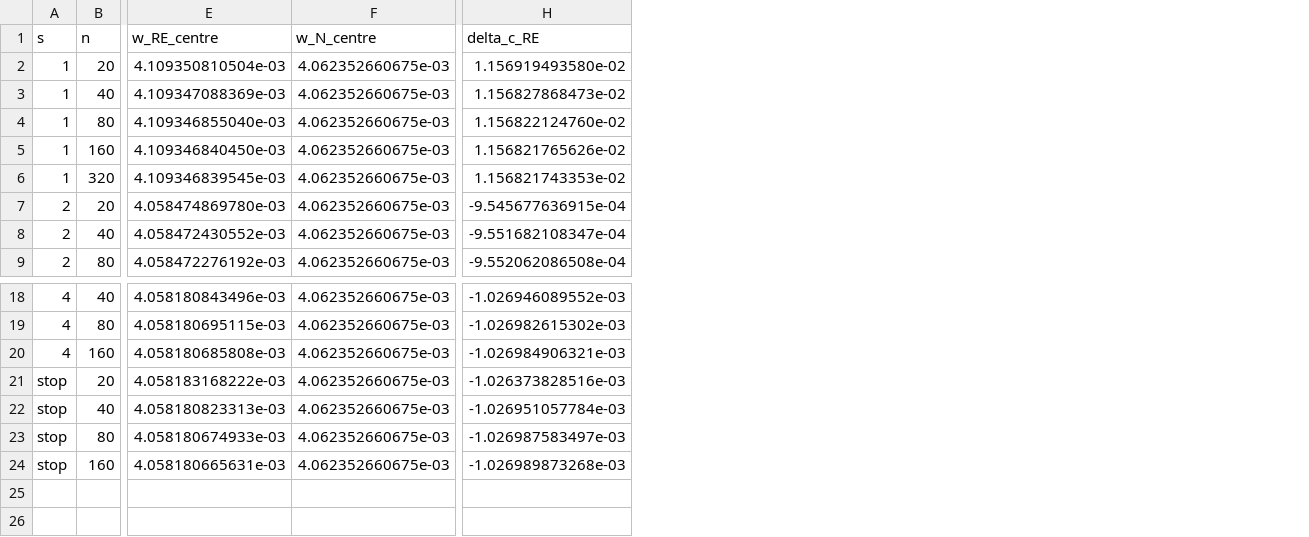
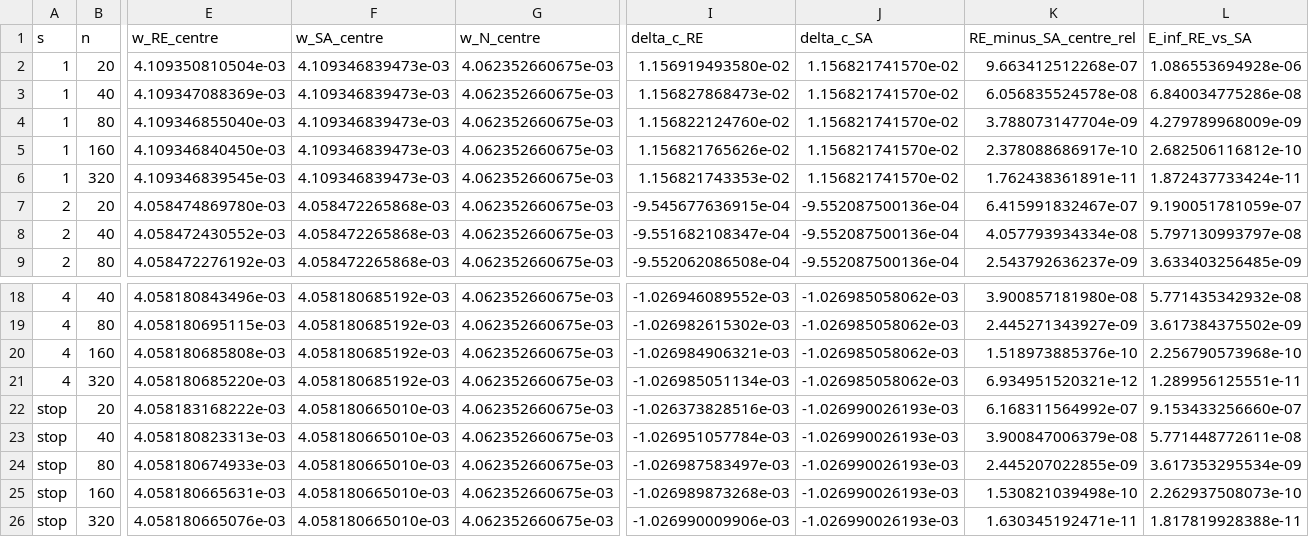
Before and after one commit to oblakaF/KK-VIM, a CSV file: docs/results/r2/richardson.csv, drawn as a sheet; only a part is shown, gaps mark what is left out; rows hold the shown columns only; the diff names each change by its address in the sheet, - before the commit and + after, or states it on an @@ line.

```diff
--- a/docs/results/r2/richardson.csv
+++ b/docs/results/r2/richardson.csv
+column F (w_SA_centre), rows 2-9: 4.109346839473e-03 | 4.109346839473e-03 | 4.109346839473e-03 | 4.109346839473e-03 | 4.109346839473e-03 | 4.058472265868e-03 | 4.058472265868e-03 | 4.058472265868e-03; rows 18-20: all 4.058180685192e-03; rows 22-25: all 4.058180665010e-03
+column J (delta_c_SA), rows 2-9: 1.156821741570e-02 | 1.156821741570e-02 | 1.156821741570e-02 | 1.156821741570e-02 | 1.156821741570e-02 | -9.552087500136e-04 | -9.552087500136e-04 | -9.552087500136e-04; rows 18-20: all -1.026985058062e-03; rows 22-25: all -1.026990026193e-03
+column K (RE_minus_SA_centre_rel), rows 2-9: 9.663412512268e-07 | 6.056835524578e-08 | 3.788073147704e-09 | 2.378088686917e-10 | 1.762438361891e-11 | 6.415991832467e-07 | 4.057793934334e-08 | 2.543792636237e-09; rows 18-20: 3.900857181980e-08 | 2.445271343927e-09 | 1.518973885376e-10; rows 22-25: 6.168311564992e-07 | 3.900847006379e-08 | 2.445207022855e-09 | 1.530821039498e-10
+column L (E_inf_RE_vs_SA), rows 2-9: 1.086553694928e-06 | 6.840034775286e-08 | 4.279789968009e-09 | 2.682506116812e-10 | 1.872437733424e-11 | 9.190051781059e-07 | 5.797130993797e-08 | 3.633403256485e-09; rows 18-20: 5.771435342932e-08 | 3.617384375502e-09 | 2.256790573968e-10; rows 22-25: 9.153433256660e-07 | 5.771448772611e-08 | 3.617353295534e-09 | 2.262937508073e-10
+row 21: 4 | 320 | 4.058180685220e-03 | 4.058180685192e-03 | 4.062352660675e-03 | -1.026985051134e-03 | -1.026985058062e-03 | 6.934951520321e-12 | 1.289956125551e-11
+row 26: stop | 320 | 4.058180665076e-03 | 4.058180665010e-03 | 4.062352660675e-03 | -1.026990009906e-03 | -1.026990026193e-03 | 1.630345192471e-11 | 1.817819928388e-11
```
Also changed, not shown: docs/results/r2/asymmetry.csv, docs/results/r2/energy_extrapolation.csv, 16 other files.
